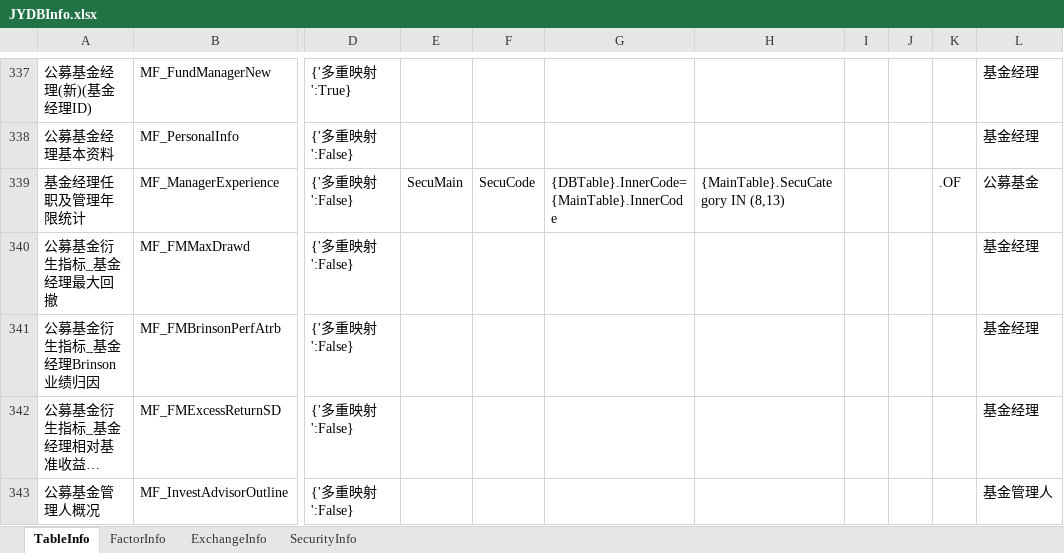
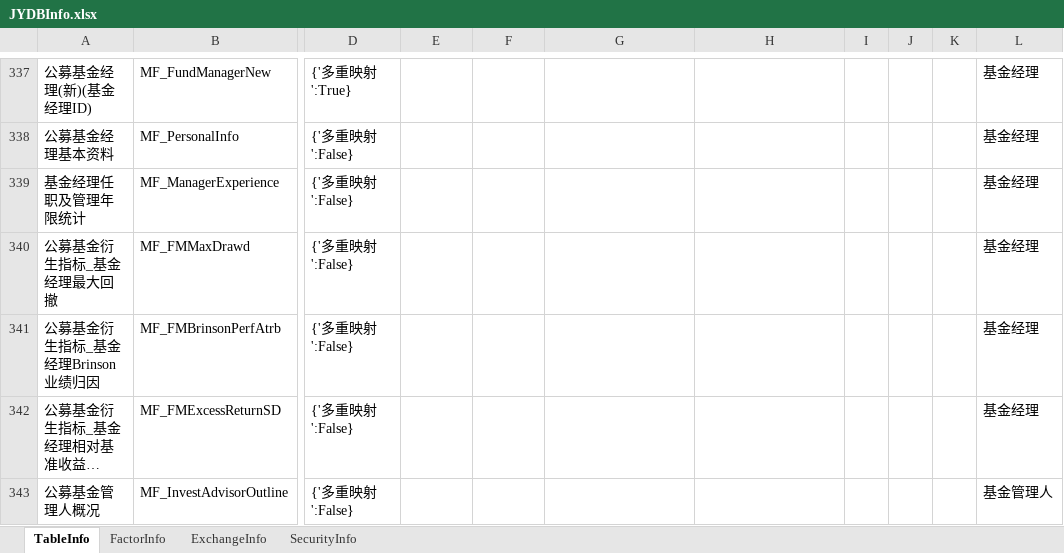
Before and after one commit to Scorpi000/QuantStudio, an Excel workbook: QuantStudio/Resource/JYDBInfo.xlsx, sheet TableInfo, drawn as a sheet; only a part is shown, gaps mark what is left out; long unchanged cells end in …; values as stored, in another font and other column widths than the file's, no borders; the diff names each change by its address in the sheet, - before the commit and + after, or states it on an @@ line.

Commit message:
JYDBInfo

```diff
--- a/QuantStudio/Resource/JYDBInfo.xlsx (sheet TableInfo)
+++ b/QuantStudio/Resource/JYDBInfo.xlsx (sheet TableInfo)
-E339: SecuMain
+E339: (empty)
-F339: SecuCode
+F339: (empty)
-G339: {DBTable}.InnerCode={MainTable}.InnerCode
+G339: (empty)
-H339: {MainTable}.SecuCategory IN (8,13)
+H339: (empty)
-K339: .OF
+K339: (empty)
-L339: 公募基金
+L339: 基金经理
```
